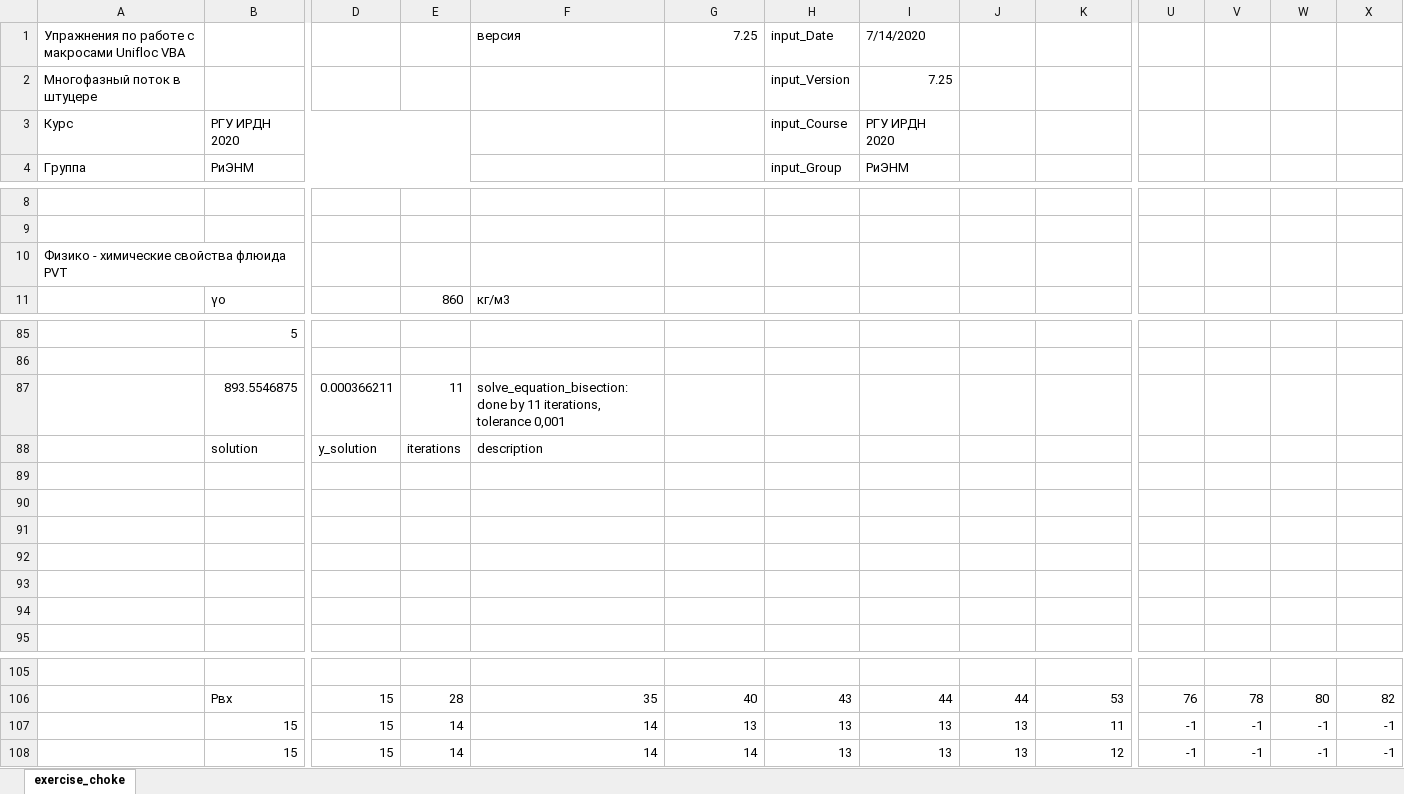
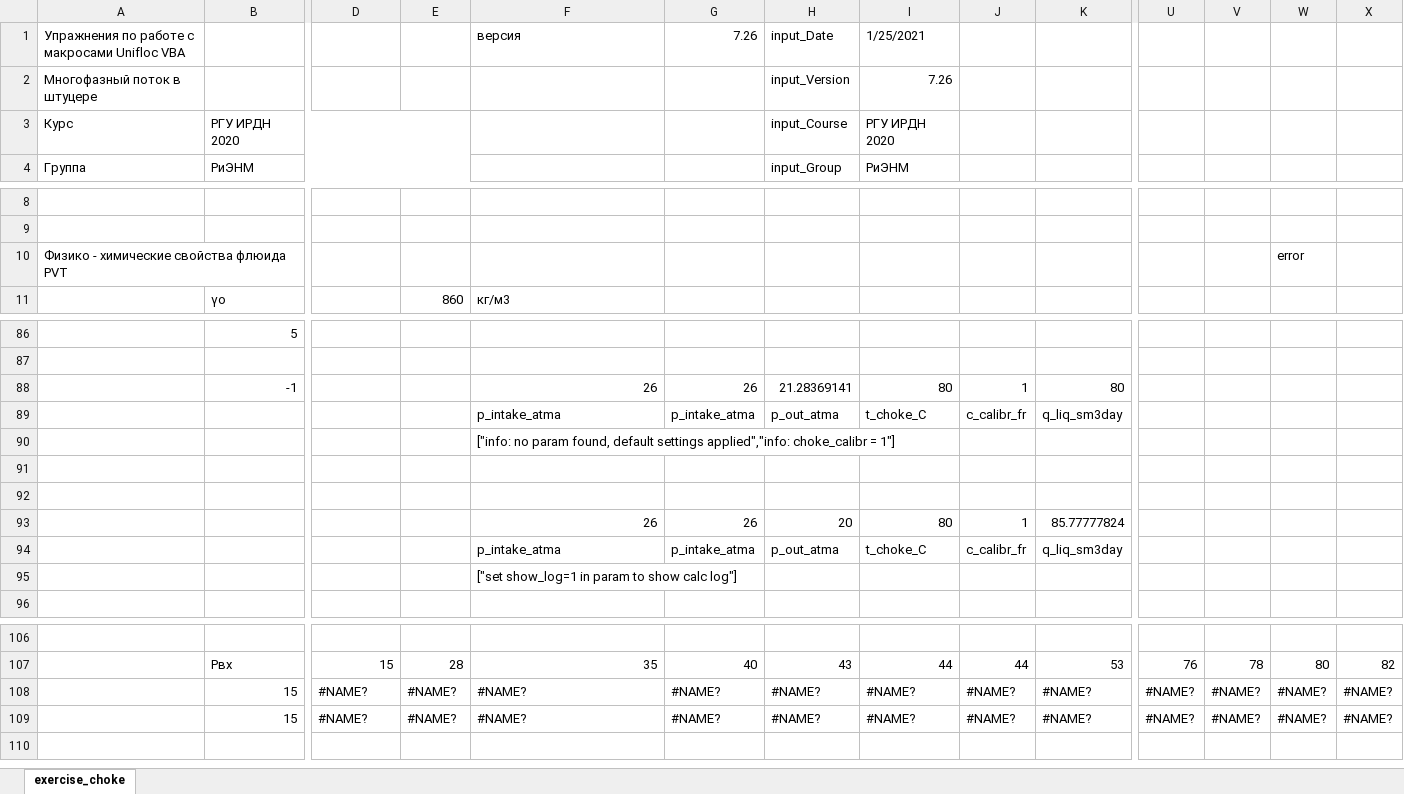
Before and after one commit to unifloc/unifloc_vba, an Excel workbook: examples/ex040.MF_choke.xlsm, sheet exercise_choke, drawn as a sheet; only a part is shown, gaps mark what is left out; values as stored, in another font and other column widths than the file's, no cell formats; charts and pictures not drawn; removed rows and columns are numbered as before the commit, all else as after; rows hold the shown columns only; the diff covers the shown part only; the diff names each change by its address in the sheet, - before the commit and + after, or states it on an @@ line.

```diff
--- a/examples/ex040.MF_choke.xlsm (sheet exercise_choke)
+++ b/examples/ex040.MF_choke.xlsm (sheet exercise_choke)
-G1: 7.25
+G1: 7.26
-I1: 7/14/2020
+I1: 1/25/2021
-I2: 7.25
+I2: 7.26
-W10: (empty)
+W10: error
-row 87:  | 893.5546875 | 0.000366211 | 11 | solve_equation_bisection: done by 11 iterations, tolerance 0,001
-row 88:  | solution | y_solution | iterations | description
+row 88:  | -1 |  |  | 26 | 26 | 21.28369141 | 80 | 1 | 80
+row 89:  |  |  |  | p_intake_atma | p_intake_atma | p_out_atma | t_choke_C | c_calibr_fr | q_liq_sm3day
+row 90:  |  |  |  | ["info: no param found, default settings applied","info: choke_calibr = 1"]
-row 93: (empty)
+row 93:  |  |  |  | 26 | 26 | 20 | 80 | 1 | 85.77777824
-row 94: (empty)
+row 94:  |  |  |  | p_intake_atma | p_intake_atma | p_out_atma | t_choke_C | c_calibr_fr | q_liq_sm3day
-F95: (empty)
+F95: ["set show_log=1 in param to show calc log"]
-row 94: (empty)
-row 107:  | 15 | 15 | 14 | 14 | 13 | 13 | 13 | 13 | 11 | -1 | -1 | -1 | -1
-row 108:  | 15 | 15 | 14 | 14 | 14 | 13 | 13 | 13 | 12 | -1 | -1 | -1 | -1
+row 108:  | 15 | #NAME? | #NAME? | #NAME? | #NAME? | #NAME? | #NAME? | #NAME? | #NAME? | #NAME? | #NAME? | #NAME? | #NAME?
+row 109:  | 15 | #NAME? | #NAME? | #NAME? | #NAME? | #NAME? | #NAME? | #NAME? | #NAME? | #NAME? | #NAME? | #NAME? | #NAME?
```
Also changed, not shown: 21 added rows, 20 removed rows, 351 edited cells and merged cells elsewhere in this sheet, cell formats, charts or pictures, examples/ex001.Interpolation.xlsx, examples/ex016.PVT_mod_separation_gas.xlsm, 1 other file.
